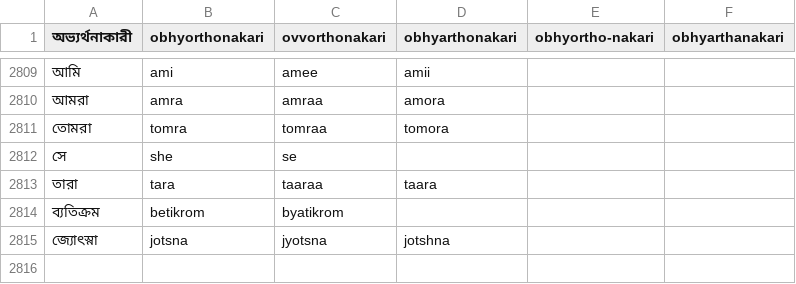
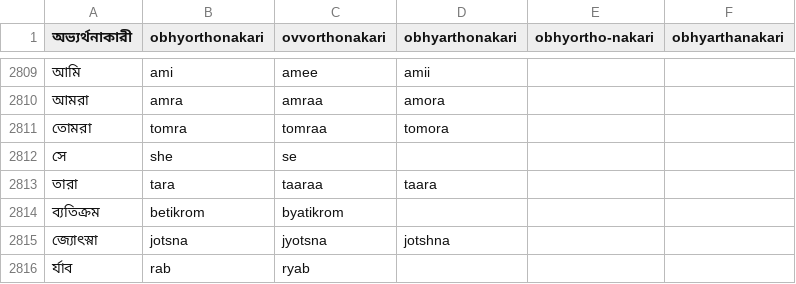
Before and after one commit to aicmsbd/bangla-keyboard, a TSV file: engine/phonetic/data/tools/hardwords_raw.tsv, drawn as a sheet; only a part is shown, gaps mark what is left out.

Commit message:
Fix voice typing (mic never started) and reph-before-l typos; move Voice button beside language switch
- macOS: WKWebView hides navigator.mediaDevices/getUserMedia by default, so
  SpeechRecognition silently no-op'd — set the mediaDevicesEnabled WKPreferences
  key so the mic actually starts.
- Phonetic engine (shared by macOS/Windows/Linux): a bare র directly followed by
  ল no longer auto-conjuncts into reph (কর্লাম) — করলাম/করলে/করলো now come out
  right, matching real Bangla spelling. Added regression cases.
- Added rab -> র‍্যাব as a recall alias (ryab already worked via pure phonetic
  rules, but rab is the common typed form).
- Moved the Voice button out of the editor panel and next to the বাংলা/English
  switch, per feedback.
- Version bump 1.1.4 -> 1.1.5 across all three platforms.

```diff
--- a/engine/phonetic/data/tools/hardwords_raw.tsv
+++ b/engine/phonetic/data/tools/hardwords_raw.tsv
@@ -2815 +2815,2 @@
 জ্যোৎস্না	jotsna	jyotsna	jotshna
+র্যাব	rab	ryab
```
Also changed, not shown: 11 other files.
